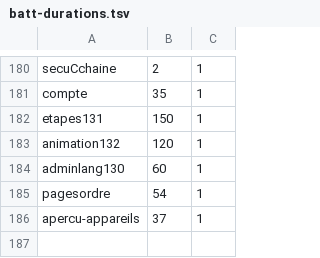
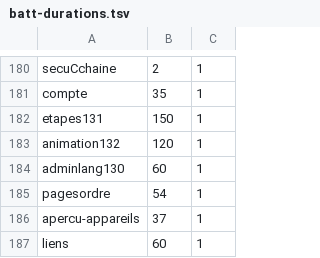
Before and after one commit to Themlaw/portfolio-studio, a TSV file: scripts/batt-durations.tsv, drawn as a sheet; only a part is shown, gaps mark what is left out; the diff names each change by its address in the sheet, - before the commit and + after, or states it on an @@ line.

Commit message:
test: validation et e2e des liens partageables
Signed-off-by: Themlaw <72338680+Themlaw@users.noreply.github.com>

```diff
--- a/scripts/batt-durations.tsv
+++ b/scripts/batt-durations.tsv
+row 187: liens | 60 | 1
```
Also changed, not shown: 3 other files.
